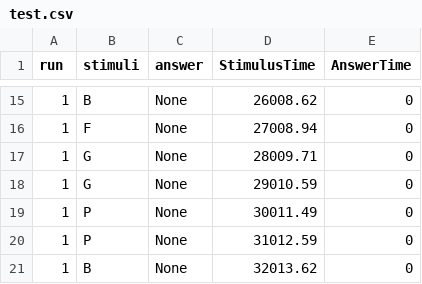
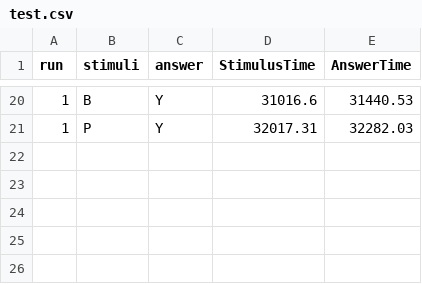
Before and after one commit to Alectmc/UnityMindLab, a CSV file: Unity Mind Lab/Assets/N-Back/test.csv, drawn as a sheet; only a part is shown, gaps mark what is left out; the diff covers the shown part only.

```diff
--- a/Unity Mind Lab/Assets/N-Back/test.csv
+++ b/Unity Mind Lab/Assets/N-Back/test.csv
@@ -15,7 +20,2 @@ run,stimuli,answer,StimulusTime,AnswerTime
-1,B,None,26008.62,0
-1,F,None,27008.94,0
-1,G,None,28009.71,0
-1,G,None,29010.59,0
-1,P,None,30011.49,0
-1,P,None,31012.59,0
-1,B,None,32013.62,0
+1,B,Y,31016.6,31440.53
+1,P,Y,32017.31,32282.03
```
Also changed, not shown: 11 added rows, 6 removed rows and 15 edited cells elsewhere in this file, 18 other files.
